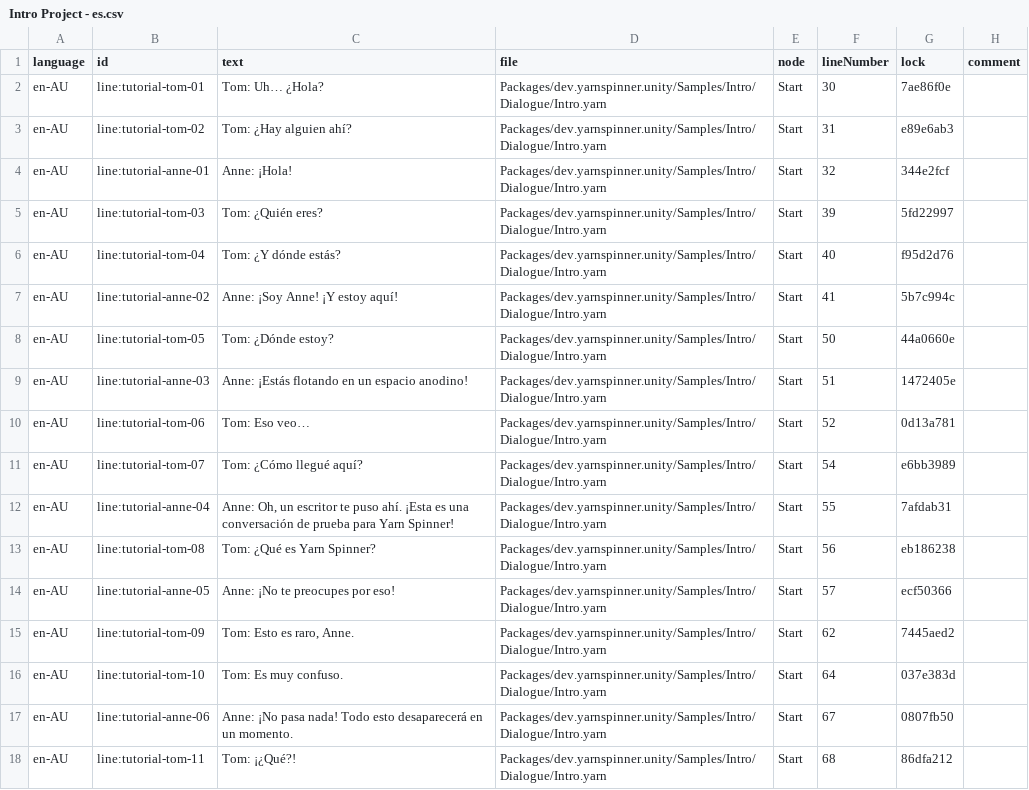
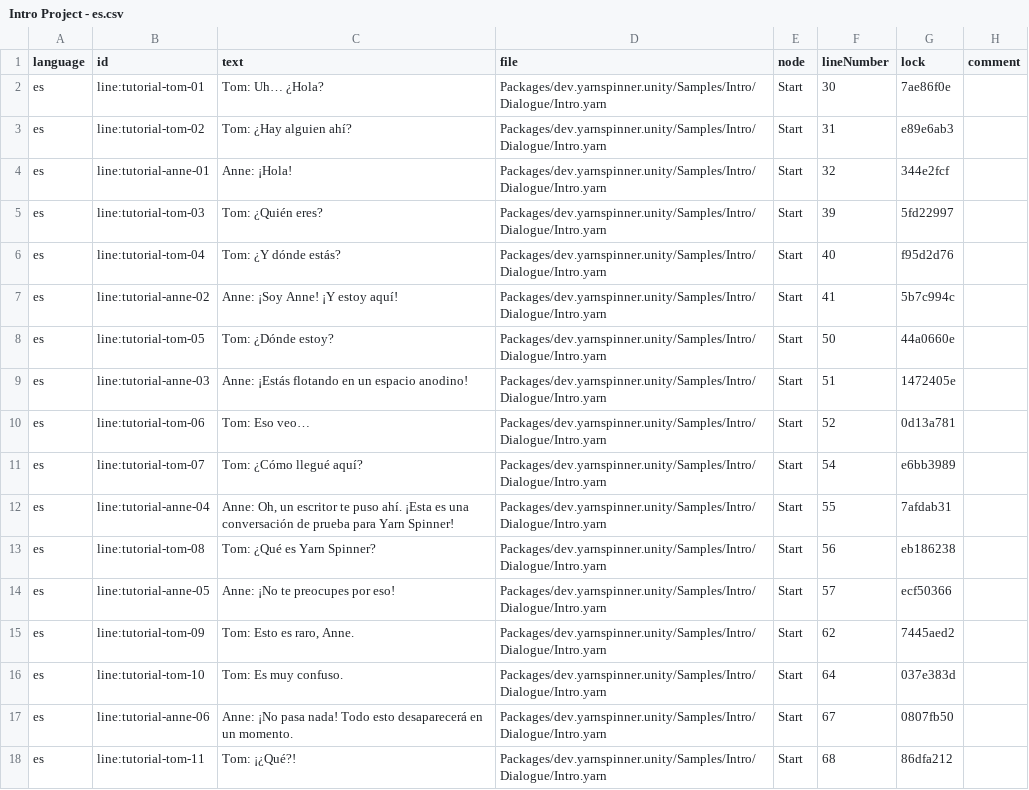
Before and after one commit to YarnSpinnerTool/YarnSpinner-Unity, a CSV file: Samples~/Intro/Dialogue/Intro Project - es.csv, drawn as a sheet.

Commit message:
Set language of Intro-es to 'es' (not 'en-AU')

```diff
--- a/Samples~/Intro/Dialogue/Intro Project - es.csv
+++ b/Samples~/Intro/Dialogue/Intro Project - es.csv
@@ -1,18 +1,18 @@
 language,id,text,file,node,lineNumber,lock,comment
-en-AU,line:tutorial-tom-01,Tom: Uh… ¿Hola? ,Packages/dev.yarnspinner.unity/Samples/Intro/Dialogue/Intro.yarn,Start,30,7ae86f0e,
-en-AU,line:tutorial-tom-02,Tom: ¿Hay alguien ahí? ,Packages/dev.yarnspinner.unity/Samples/Intro/Dialogue/Intro.yarn,Start,31,e89e6ab3,
-en-AU,line:tutorial-anne-01,Anne: ¡Hola!,Packages/dev.yarnspinner.unity/Samples/Intro/Dialogue/Intro.yarn,Start,32,344e2fcf,
-en-AU,line:tutorial-tom-03,Tom: ¿Quién eres? ,Packages/dev.yarnspinner.unity/Samples/Intro/Dialogue/Intro.yarn,Start,39,5fd22997,
-en-AU,line:tutorial-tom-04,Tom: ¿Y dónde estás? ,Packages/dev.yarnspinner.unity/Samples/Intro/Dialogue/Intro.yarn,Start,40,f95d2d76,
-en-AU,line:tutorial-anne-02,Anne: ¡Soy Anne! ¡Y estoy aquí! ,Packages/dev.yarnspinner.unity/Samples/Intro/Dialogue/Intro.yarn,Start,41,5b7c994c,
-en-AU,line:tutorial-tom-05,Tom: ¿Dónde estoy? ,Packages/dev.yarnspinner.unity/Samples/Intro/Dialogue/Intro.yarn,Start,50,44a0660e,
-en-AU,line:tutorial-anne-03,Anne: ¡Estás flotando en un espacio anodino! ,Packages/dev.yarnspinner.unity/Samples/Intro/Dialogue/Intro.yarn,Start,51,1472405e,
-en-AU,line:tutorial-tom-06,Tom: Eso veo… ,Packages/dev.yarnspinner.unity/Samples/Intro/Dialogue/Intro.yarn,Start,52,0d13a781,
-en-AU,line:tutorial-tom-07,Tom: ¿Cómo llegué aquí? ,Packages/dev.yarnspinner.unity/Samples/Intro/Dialogue/Intro.yarn,Start,54,e6bb3989,
-en-AU,line:tutorial-anne-04,"Anne: Oh, un escritor te puso ahí. ¡Esta es una conversación de prueba para Yarn Spinner! ",Packages/dev.yarnspinner.unity/Samples/Intro/Dialogue/Intro.yarn,Start,55,7afdab31,
-en-AU,line:tutorial-tom-08,Tom: ¿Qué es Yarn Spinner? ,Packages/dev.yarnspinner.unity/Samples/Intro/Dialogue/Intro.yarn,Start,56,eb186238,
-en-AU,line:tutorial-anne-05,Anne: ¡No te preocupes por eso! ,Packages/dev.yarnspinner.unity/Samples/Intro/Dialogue/Intro.yarn,Start,57,ecf50366,
-en-AU,line:tutorial-tom-09,"Tom: Esto es raro, Anne. ",Packages/dev.yarnspinner.unity/Samples/Intro/Dialogue/Intro.yarn,Start,62,7445aed2,
-en-AU,line:tutorial-tom-10,Tom: Es muy confuso. ,Packages/dev.yarnspinner.unity/Samples/Intro/Dialogue/Intro.yarn,Start,64,037e383d,
-en-AU,line:tutorial-anne-06,Anne: ¡No pasa nada! Todo esto desaparecerá en un momento. ,Packages/dev.yarnspinner.unity/Samples/Intro/Dialogue/Intro.yarn,Start,67,0807fb50,
-en-AU,line:tutorial-tom-11,Tom: ¡¿Qué?!,Packages/dev.yarnspinner.unity/Samples/Intro/Dialogue/Intro.yarn,Start,68,86dfa212,
+es,line:tutorial-tom-01,Tom: Uh… ¿Hola? ,Packages/dev.yarnspinner.unity/Samples/Intro/Dialogue/Intro.yarn,Start,30,7ae86f0e,
+es,line:tutorial-tom-02,Tom: ¿Hay alguien ahí? ,Packages/dev.yarnspinner.unity/Samples/Intro/Dialogue/Intro.yarn,Start,31,e89e6ab3,
+es,line:tutorial-anne-01,Anne: ¡Hola!,Packages/dev.yarnspinner.unity/Samples/Intro/Dialogue/Intro.yarn,Start,32,344e2fcf,
+es,line:tutorial-tom-03,Tom: ¿Quién eres? ,Packages/dev.yarnspinner.unity/Samples/Intro/Dialogue/Intro.yarn,Start,39,5fd22997,
+es,line:tutorial-tom-04,Tom: ¿Y dónde estás? ,Packages/dev.yarnspinner.unity/Samples/Intro/Dialogue/Intro.yarn,Start,40,f95d2d76,
+es,line:tutorial-anne-02,Anne: ¡Soy Anne! ¡Y estoy aquí! ,Packages/dev.yarnspinner.unity/Samples/Intro/Dialogue/Intro.yarn,Start,41,5b7c994c,
+es,line:tutorial-tom-05,Tom: ¿Dónde estoy? ,Packages/dev.yarnspinner.unity/Samples/Intro/Dialogue/Intro.yarn,Start,50,44a0660e,
+es,line:tutorial-anne-03,Anne: ¡Estás flotando en un espacio anodino! ,Packages/dev.yarnspinner.unity/Samples/Intro/Dialogue/Intro.yarn,Start,51,1472405e,
+es,line:tutorial-tom-06,Tom: Eso veo… ,Packages/dev.yarnspinner.unity/Samples/Intro/Dialogue/Intro.yarn,Start,52,0d13a781,
+es,line:tutorial-tom-07,Tom: ¿Cómo llegué aquí? ,Packages/dev.yarnspinner.unity/Samples/Intro/Dialogue/Intro.yarn,Start,54,e6bb3989,
+es,line:tutorial-anne-04,"Anne: Oh, un escritor te puso ahí. ¡Esta es una conversación de prueba para Yarn Spinner! ",Packages/dev.yarnspinner.unity/Samples/Intro/Dialogue/Intro.yarn,Start,55,7afdab31,
+es,line:tutorial-tom-08,Tom: ¿Qué es Yarn Spinner? ,Packages/dev.yarnspinner.unity/Samples/Intro/Dialogue/Intro.yarn,Start,56,eb186238,
+es,line:tutorial-anne-05,Anne: ¡No te preocupes por eso! ,Packages/dev.yarnspinner.unity/Samples/Intro/Dialogue/Intro.yarn,Start,57,ecf50366,
+es,line:tutorial-tom-09,"Tom: Esto es raro, Anne. ",Packages/dev.yarnspinner.unity/Samples/Intro/Dialogue/Intro.yarn,Start,62,7445aed2,
+es,line:tutorial-tom-10,Tom: Es muy confuso. ,Packages/dev.yarnspinner.unity/Samples/Intro/Dialogue/Intro.yarn,Start,64,037e383d,
+es,line:tutorial-anne-06,Anne: ¡No pasa nada! Todo esto desaparecerá en un momento. ,Packages/dev.yarnspinner.unity/Samples/Intro/Dialogue/Intro.yarn,Start,67,0807fb50,
+es,line:tutorial-tom-11,Tom: ¡¿Qué?!,Packages/dev.yarnspinner.unity/Samples/Intro/Dialogue/Intro.yarn,Start,68,86dfa212,
```
